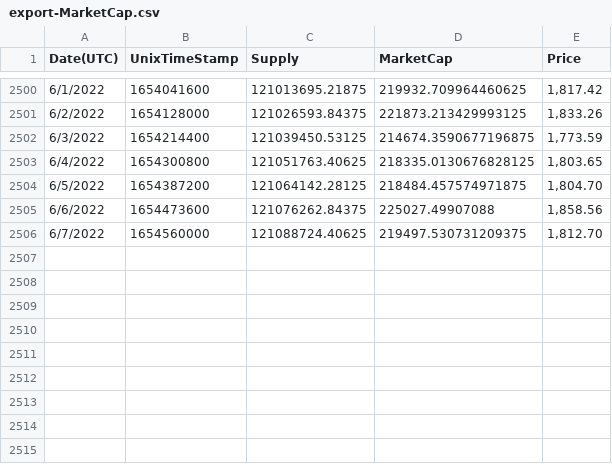
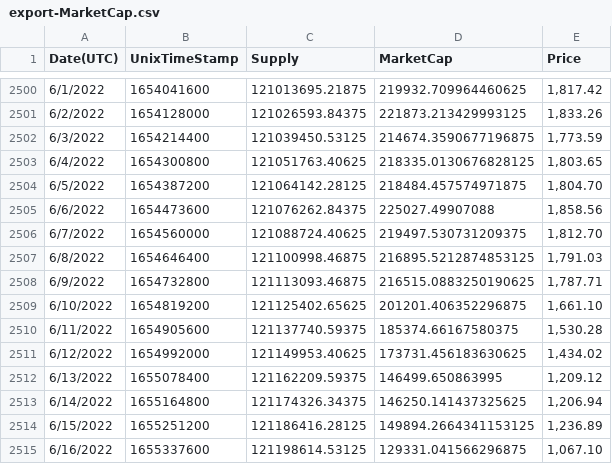
Before and after one commit to Plyeronn/DataScience, a CSV file: data/export-MarketCap.csv, drawn as a sheet; only a part is shown, gaps mark what is left out.

```diff
--- a/data/export-MarketCap.csv
+++ b/data/export-MarketCap.csv
@@ -2506 +2506,10 @@
 "6/7/2022","1654560000","121088724.40625","219497.530731209375","1,812.70"
+"6/8/2022","1654646400","121100998.46875","216895.5212874853125","1,791.03"
+"6/9/2022","1654732800","121113093.46875","216515.0883250190625","1,787.71"
+"6/10/2022","1654819200","121125402.65625","201201.406352296875","1,661.10"
+"6/11/2022","1654905600","121137740.59375","185374.66167580375","1,530.28"
+"6/12/2022","1654992000","121149953.40625","173731.456183630625","1,434.02"
+"6/13/2022","1655078400","121162209.59375","146499.650863995","1,209.12"
+"6/14/2022","1655164800","121174326.34375","146250.141437325625","1,206.94"
+"6/15/2022","1655251200","121186416.28125","149894.2664341153125","1,236.89"
+"6/16/2022","1655337600","121198614.53125","129331.041566296875","1,067.10"
```
Also changed, not shown: data/export-AddressCount.csv, data/export-AverageDailyTransactionFee.csv, 7 other files.
